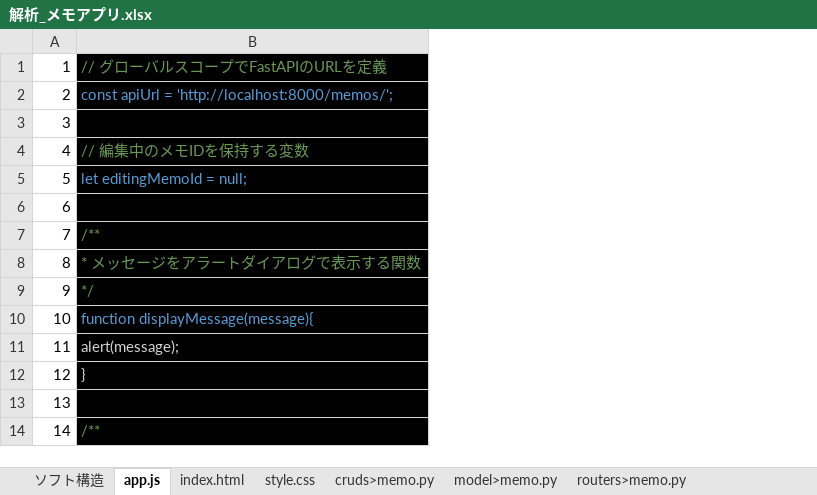
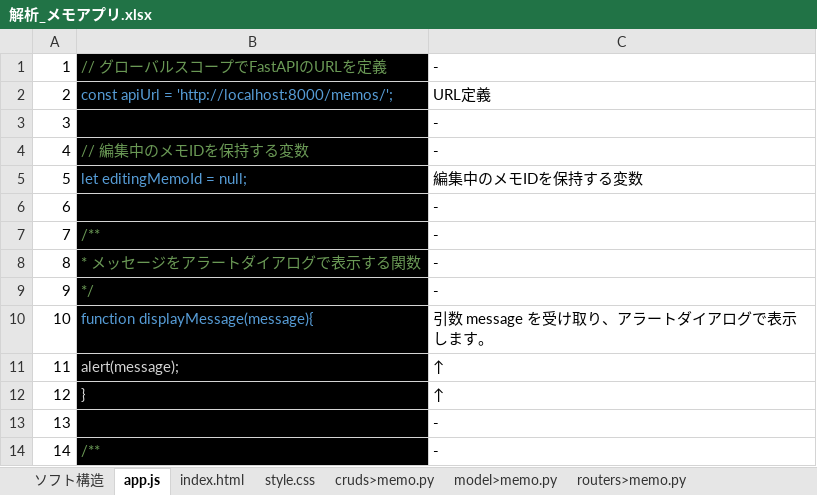
Before and after one commit to smd255/FastAPIToDo, an Excel workbook: doc/解析_メモアプリ.xlsx, sheet app.js, drawn as a sheet; only a part is shown; values as stored, in another font and other column widths than the file's, no borders; the diff names each change by its address in the sheet, - before the commit and + after, or states it on an @@ line.

```diff
--- a/doc/解析_メモアプリ.xlsx (sheet app.js)
+++ b/doc/解析_メモアプリ.xlsx (sheet app.js)
+column C, rows 1-14: - | URL定義 | - | - | 編集中のメモIDを保持する変数 | - | - | - | - | 引数 message を受け取り、アラートダイアログで表示します。 | ↑ | ↑ | - | -
```
Also changed, not shown: sheet index.html, sheet style.css, charts or pictures, 1 other file.
